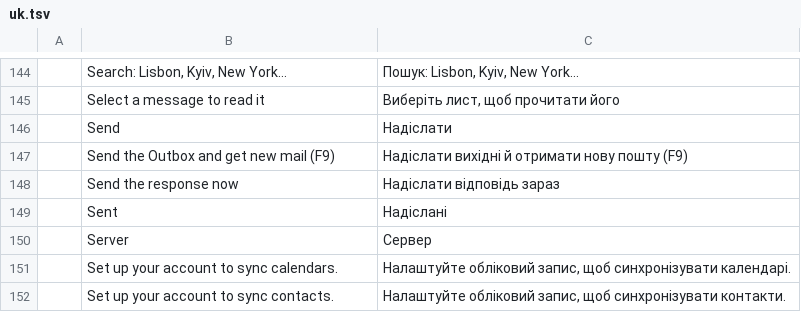
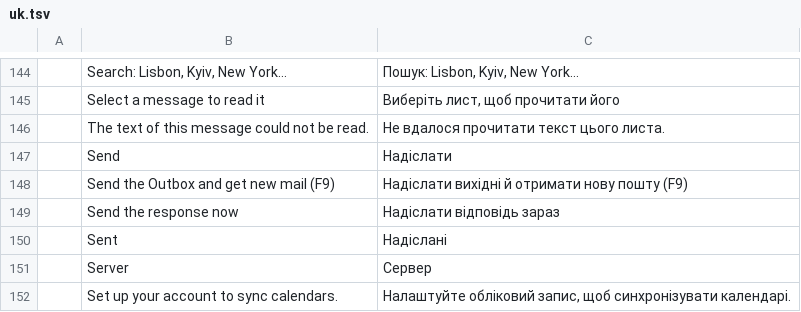
Before and after one commit to StDenis1980/ibercorreo, a TSV file: crates/ui-egui/src/i18n/uk.tsv, drawn as a sheet; only a part is shown, gaps mark what is left out; the shorter side is filled out with more unchanged rows; the diff names each change by its address in the sheet, - before the commit and + after, or states it on an @@ line.

```diff
--- a/crates/ui-egui/src/i18n/uk.tsv
+++ b/crates/ui-egui/src/i18n/uk.tsv
+row 146:  | The text of this message could not be read. | Не вдалося прочитати текст цього листа.
```
Also changed, not shown: crates/ui-egui/src/i18n/ca.tsv, crates/ui-egui/src/i18n/de.tsv, 24 other files.
